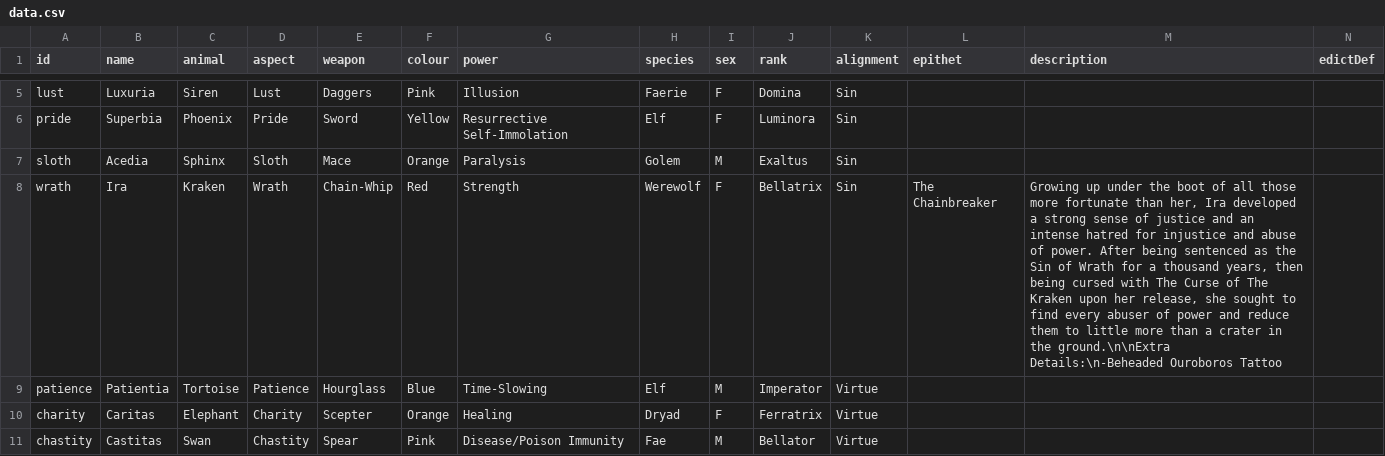
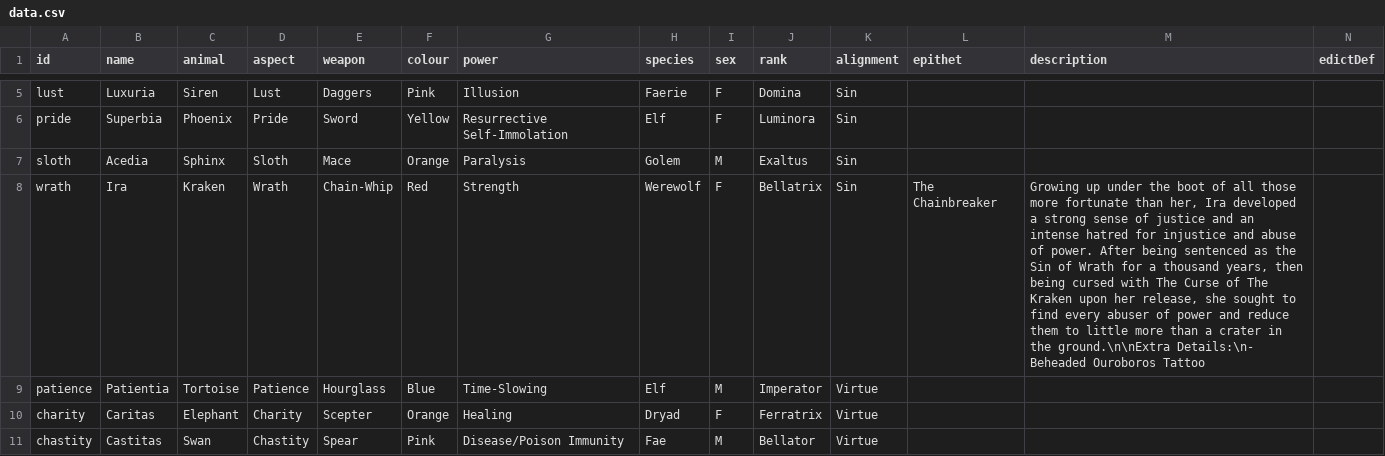
Before and after one commit to JactusTheCactus/phaser-game, a CSV file: data.csv, drawn as a sheet; only a part is shown, gaps mark what is left out.

```diff
--- a/data.csv
+++ b/data.csv
@@ -7,3 +7,3 @@ pride,Superbia,Phoenix,Pride,Sword,Yellow,Resurrective Self-Immolation,Elf,F,Lum
 sloth,Acedia,Sphinx,Sloth,Mace,Orange,Paralysis,Golem,M,Exaltus,Sin,,,
-wrath,Ira,Kraken,Wrath,Chain-Whip,Red,Strength,Werewolf,F,Bellatrix,Sin,The Chainbreaker,"Growing up under the boot of all those more fortunate than her, Ira developed a strong sense of justice and an intense hatred for injustice and abuse of power. After being sentenced as the Sin of Wrath for a thousand years, then being cursed with The Curse of The Kraken upon her release, she sought to find every abuser of power and reduce them to little more than a crater in the ground.\n\nExtra Details:\n-Beheaded Ouroboros Tattoo",
+wrath,Ira,Kraken,Wrath,Chain-Whip,Red,Strength,Werewolf,F,Bellatrix,Sin,The Chainbreaker,"Growing up under the boot of all those more fortunate than her, Ira developed a strong sense of justice and an intense hatred for injustice and abuse of power. After being sentenced as the Sin of Wrath for a thousand years, then being cursed with The Curse of The Kraken upon her release, she sought to find every abuser of power and reduce them to little more than a crater in the ground.\n\nExtra Details:\n- Beheaded Ouroboros Tattoo",
 patience,Patientia,Tortoise,Patience,Hourglass,Blue,Time-Slowing,Elf,M,Imperator,Virtue,,,
```
Also changed, not shown: 4 other files.
